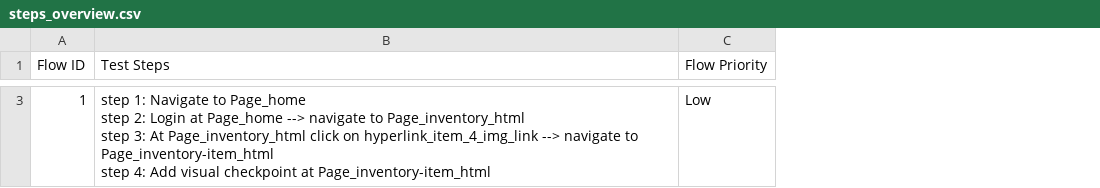
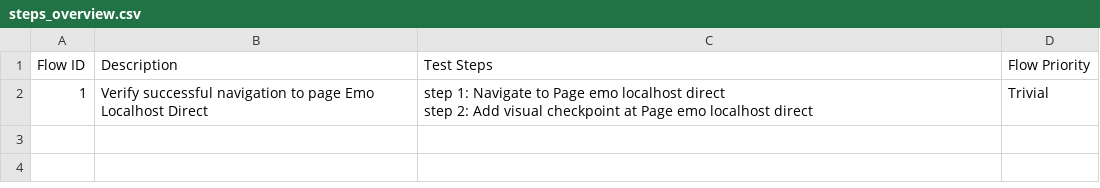
Before and after one commit to ktl-huyle/atg-sample-1, a CSV file: Test Steps/steps_overview.csv, drawn as a sheet; only a part is shown, gaps mark what is left out; addresses are those after the commit; ↵ is a line break in a cell; the diff covers the shown part only; the diff names each change by its address in the sheet, - before the commit and + after, or states it on an @@ line.

```diff
--- a/Test Steps/steps_overview.csv
+++ b/Test Steps/steps_overview.csv
+column B (Description), row 2: Verify successful navigation to page Emo Localhost Direct
-C2 (Test Steps): …Navigate to Page_home ↵ step 2: Login at Page_home --> navigate to Page_inventory_html ↵ step 3: At Page_inventory_html click on hyperlink_item_4_img_link --> navigate to Page_inventory-item_html ↵ step 4: Add visual checkpoint at Page_inventory-item_html
+C2 (Test Steps): …Navigate to Page emo localhost direct ↵ step 2: Add visual checkpoint at Page emo localhost direct
-D2 (Flow Priority): Low
+D2 (Flow Priority): Trivial
```
Also changed, not shown: 1 removed row elsewhere in this file, 18 other files.
